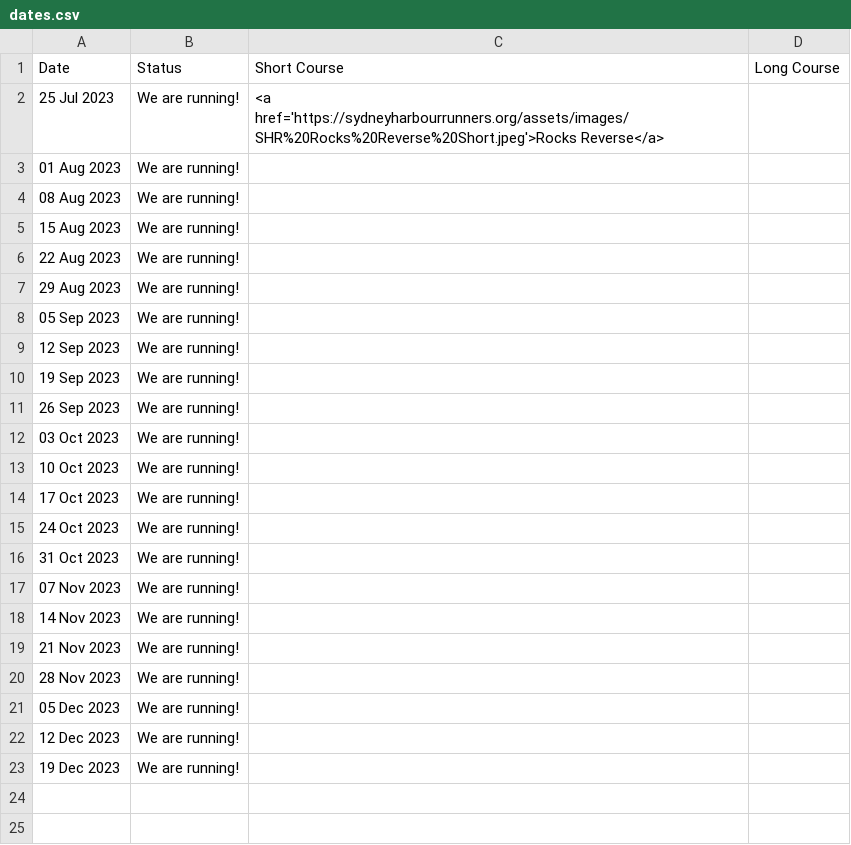
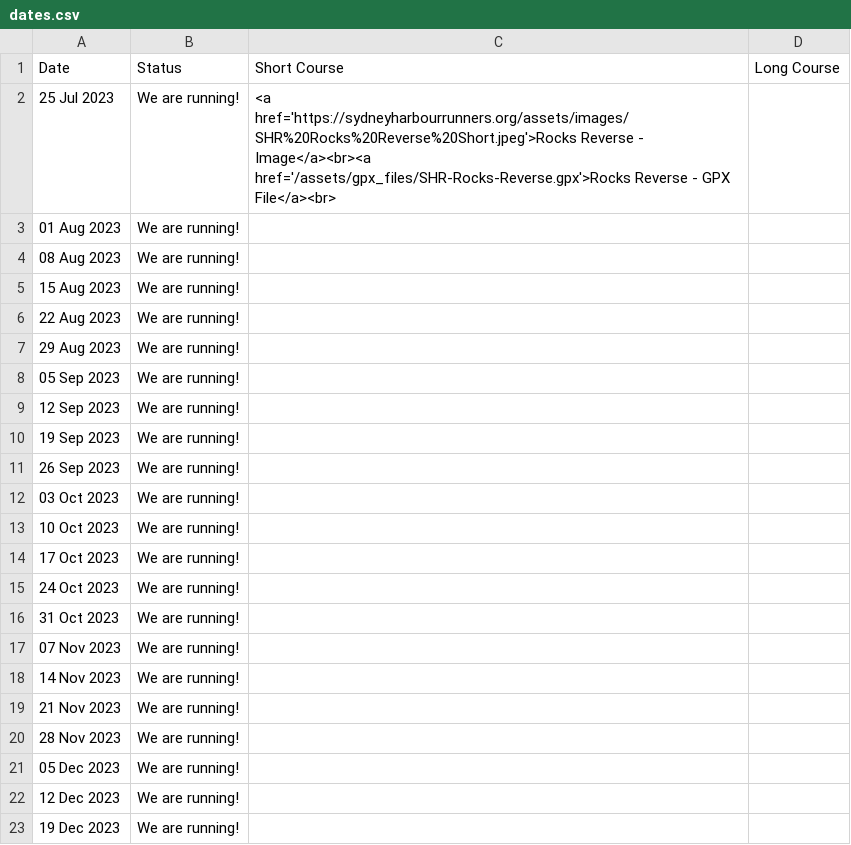
Before and after one commit to rwkura/rwkura.github.io, a CSV file: _data/dates.csv, drawn as a sheet.

```diff
--- a/_data/dates.csv
+++ b/_data/dates.csv
@@ -1,3 +1,3 @@
 Date,Status,Short Course, Long Course
-25 Jul 2023,We are running!,<a href='https://sydneyharbourrunners.org/assets/images/SHR%20Rocks%20Reverse%20Short.jpeg'>Rocks Reverse</a>,
+25 Jul 2023,We are running!,<a href='https://sydneyharbourrunners.org/assets/images/SHR%20Rocks%20Reverse%20Short.jpeg'>Rocks Reverse - Image</a><br><a href='/assets/gpx_files/SHR-Rocks-Reverse.gpx'>Rocks Reverse - GPX File</a><br>,
 01 Aug 2023,We are running!,,
```
Also changed, not shown: 1 other file.
